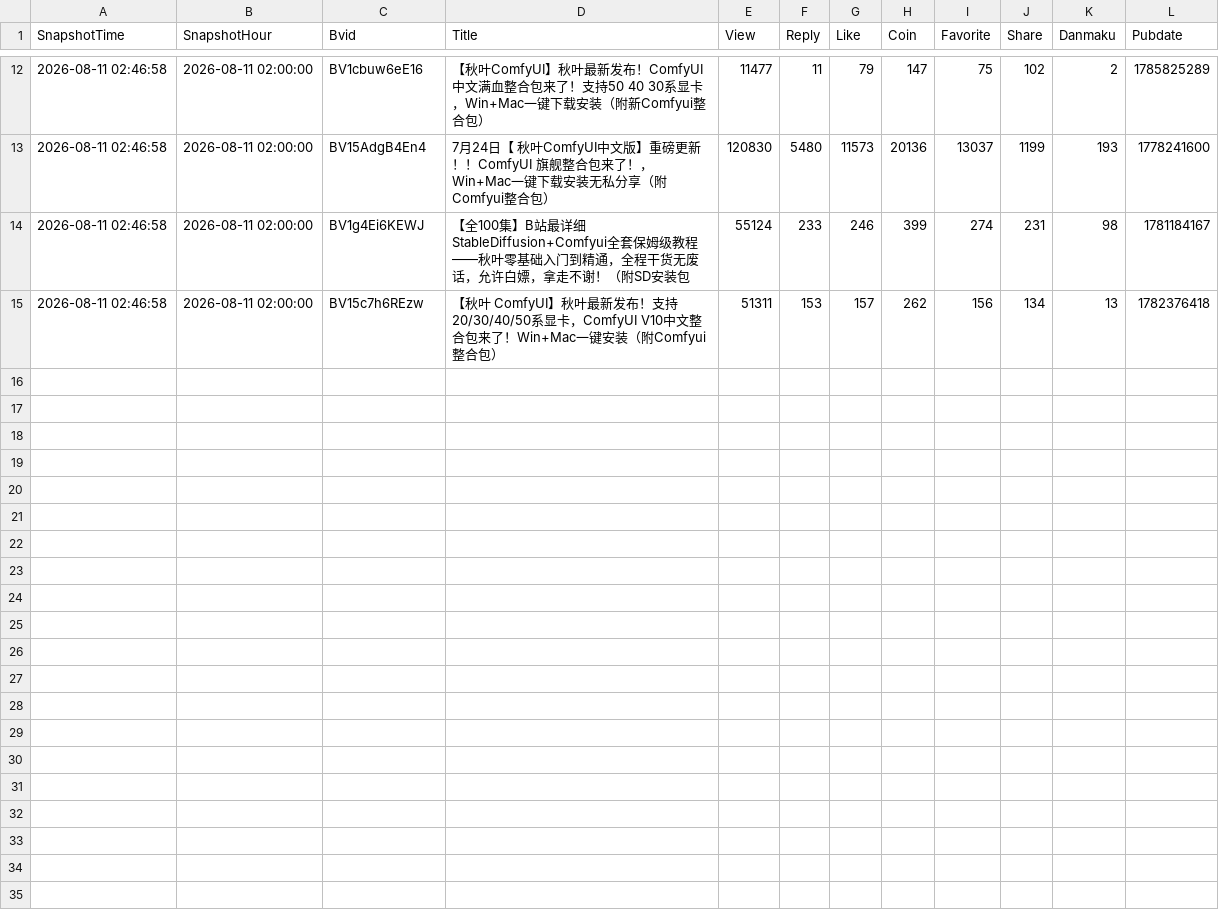
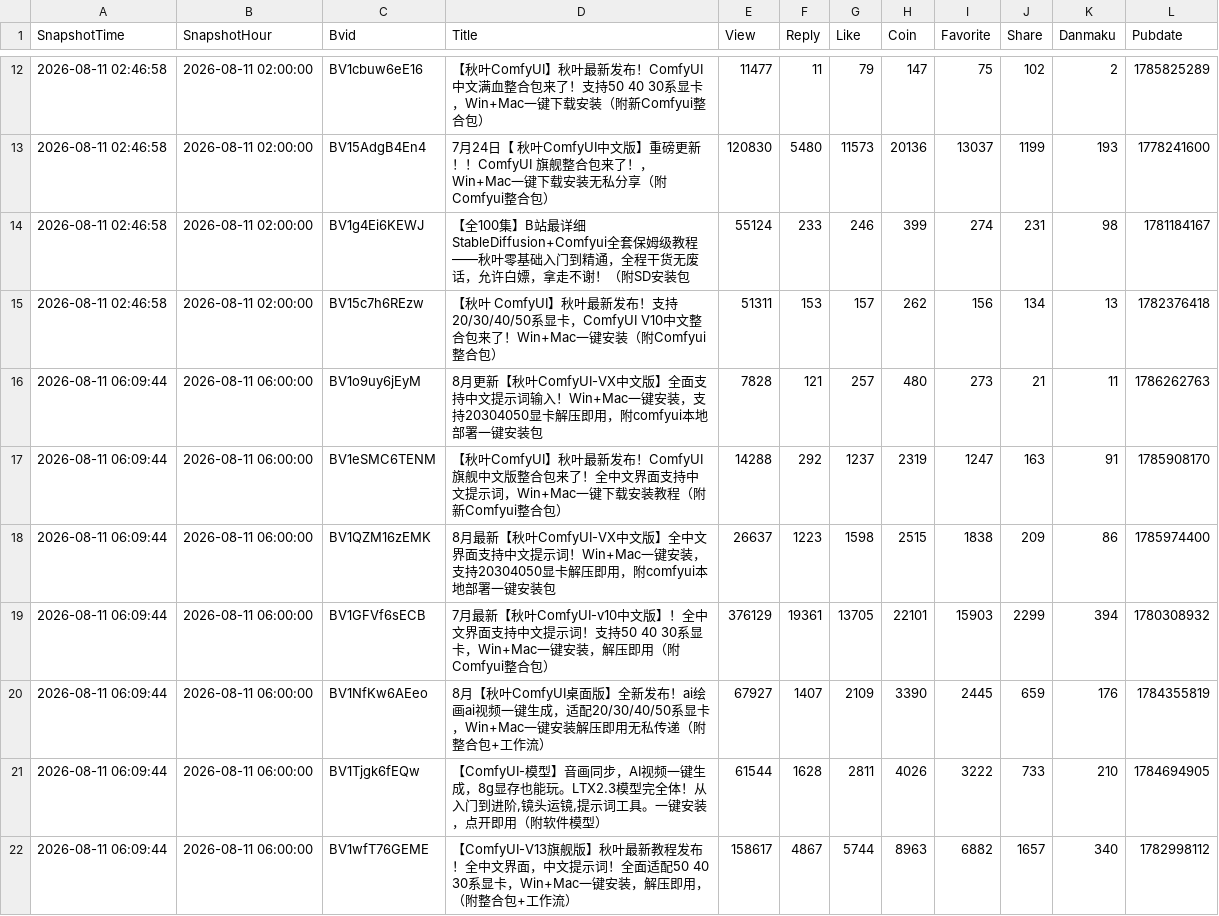
Before and after one commit to yinggege666666-alt/bilibili-dashboard, a CSV file: snapshots.csv, drawn as a sheet; only a part is shown, gaps mark what is left out; the diff covers the shown part only.

```diff
--- a/snapshots.csv
+++ b/snapshots.csv
@@ -15 +15,8 @@
 "2026-08-11 02:46:58","2026-08-11 02:00:00","BV15c7h6REzw","【秋叶 ComfyUI】秋叶最新发布！支持20/30/40/50系显卡，ComfyUI V10中文整合包来了！Win+Mac一键安装（附Comfyui整合包）","51311","153","157","262","156","134","13","1782376418"
+"2026-08-11 06:09:44","2026-08-11 06:00:00","BV1o9uy6jEyM","8月更新【秋叶ComfyUI-VX中文版】全面支持中文提示词输入！Win+Mac一键安装，支持20304050显卡解压即用，附comfyui本地部署一键安装包","7828","121","257","480","273","21","11","1786262763"
+"2026-08-11 06:09:44","2026-08-11 06:00:00","BV1eSMC6TENM","【秋叶ComfyUI】秋叶最新发布！ComfyUI 旗舰中文版整合包来了！全中文界面支持中文提示词，Win+Mac一键下载安装教程（附新Comfyui整合包）","14288","292","1237","2319","1247","163","91","1785908170"
+"2026-08-11 06:09:44","2026-08-11 06:00:00","BV1QZM16zEMK","8月最新【秋叶ComfyUI-VX中文版】全中文界面支持中文提示词！Win+Mac一键安装，支持20304050显卡解压即用，附comfyui本地部署一键安装包","26637","1223","1598","2515","1838","209","86","1785974400"
+"2026-08-11 06:09:44","2026-08-11 06:00:00","BV1GFVf6sECB","7月最新【秋叶ComfyUI-v10中文版】！全中文界面支持中文提示词！支持50 40 30系显卡，Win+Mac一键安装，解压即用（附Comfyui整合包）","376129","19361","13705","22101","15903","2299","394","1780308932"
+"2026-08-11 06:09:44","2026-08-11 06:00:00","BV1NfKw6AEeo","8月【秋叶ComfyUI桌面版】全新发布！ai绘画ai视频一键生成，适配20/30/40/50系显卡，Win+Mac一键安装解压即用无私传递（附整合包+工作流）","67927","1407","2109","3390","2445","659","176","1784355819"
+"2026-08-11 06:09:44","2026-08-11 06:00:00","BV1Tjgk6fEQw","【ComfyUI-模型】音画同步，AI视频一键生成，8g显存也能玩。LTX2.3模型完全体！从入门到进阶,镜头运镜,提示词工具。一键安装，点开即用（附软件模型）","61544","1628","2811","4026","3222","733","210","1784694905"
+"2026-08-11 06:09:44","2026-08-11 06:00:00","BV1wfT76GEME","【ComfyUI-V13旗舰版】秋叶最新教程发布！全中文界面，中文提示词！全面适配50 40 30系显卡，Win+Mac一键安装，解压即用，（附整合包+工作流）","158617","4867","5744","8963","6882","1657","340","1782998112"
```
Also changed, not shown: 7 added rows elsewhere in this file, 1 other file.
